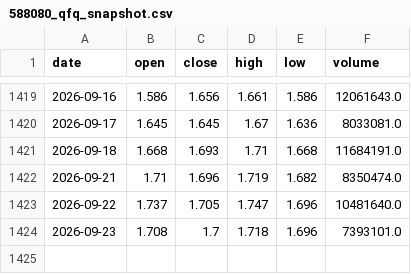
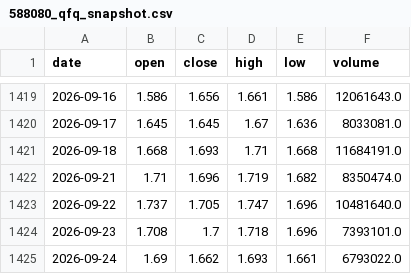
Before and after one commit to ZhouRHong/588080-v3g-signal, a CSV file: data/588080_qfq_snapshot.csv, drawn as a sheet; only a part is shown, gaps mark what is left out; the diff names each change by its address in the sheet, - before the commit and + after, or states it on an @@ line.

```diff
--- a/data/588080_qfq_snapshot.csv
+++ b/data/588080_qfq_snapshot.csv
+row 1425: 2026-09-24 | 1.69 | 1.662 | 1.693 | 1.661 | 6793022.0
```
Also changed, not shown: 2 other files.
